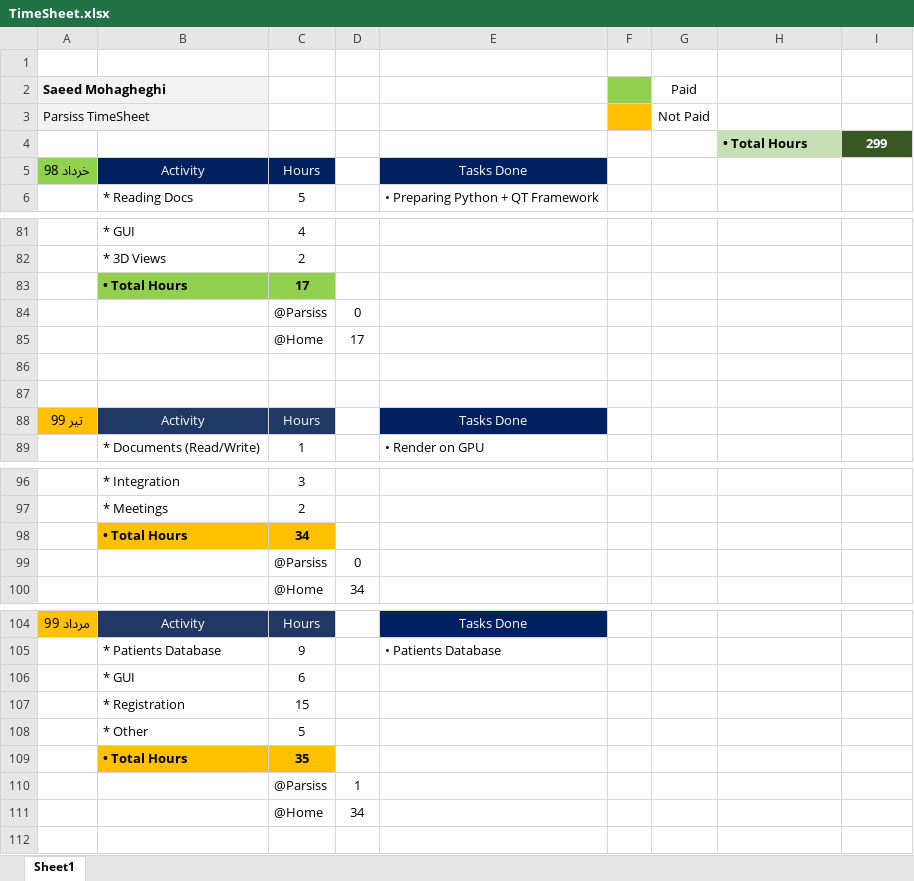
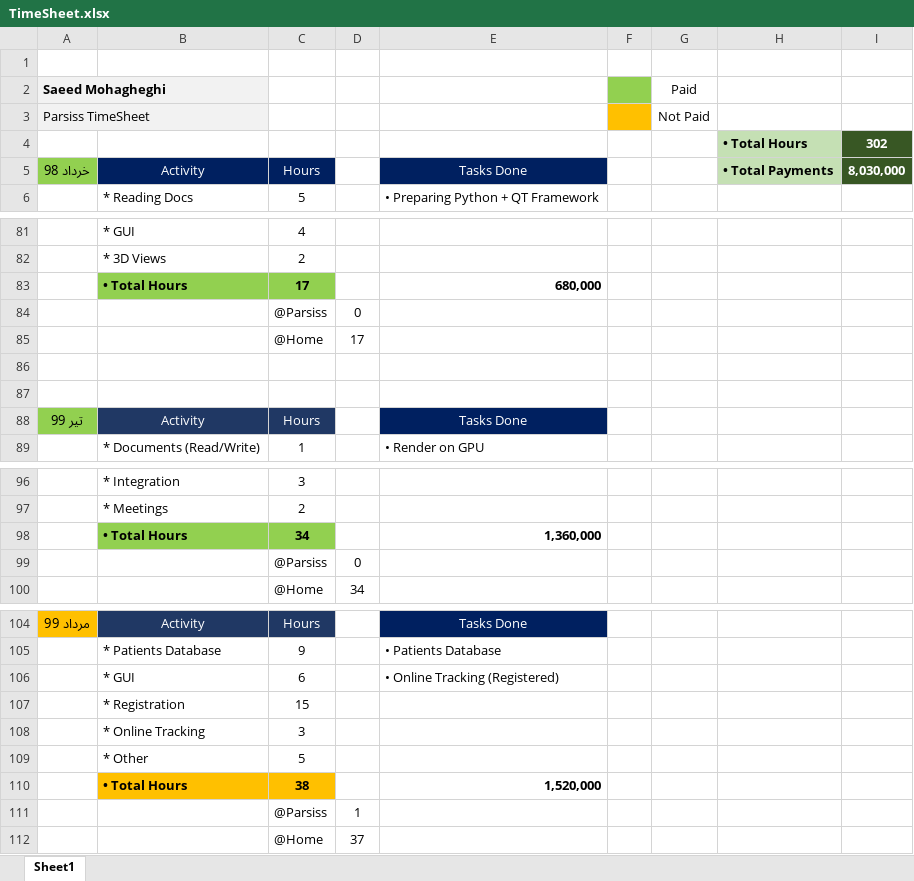
Before and after one commit to DaneshJoy/bronchoscopy, an Excel workbook: other/TimeSheet.xlsx, sheet Sheet1, drawn as a sheet; only a part is shown, gaps mark what is left out; values as stored, in another font and other column widths than the file's, no borders; removed rows and columns are numbered as before the commit, all else as after; the diff covers the shown part only; the diff names each change by its address in the sheet, - before the commit and + after, or states it on an @@ line.

```diff
--- a/other/TimeSheet.xlsx (sheet Sheet1)
+++ b/other/TimeSheet.xlsx (sheet Sheet1)
-I4: 299
+I4: 302
-H5: (empty)
+H5: • Total Payments
-H5 fill: none
+H5 fill: #C5E0B4
-I5: (empty)
+I5: 8,030,000
-I5 fill: none
+I5 fill: #385724
-E83: (empty)
+E83: 680,000
-A88 fill: #FFC000
+A88 fill: #92D050
-B98:C98 fill: #FFC000
+B98:C98 fill: #92D050
-E98: (empty)
+E98: 1,360,000
-E106: (empty)
+E106: • Online Tracking (Registered)
+row 108:  | * Online Tracking | 3
-row 109:  | • Total Hours | 35
+row 110:  | • Total Hours | 38 |  | 1,520,000
-D112: 34
+D112: 37
```
Also changed, not shown: 6 edited cells elsewhere in this sheet, 4 other files.
